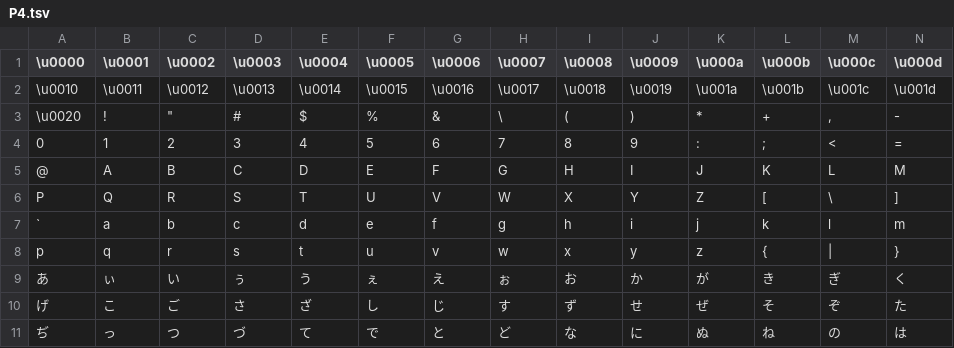
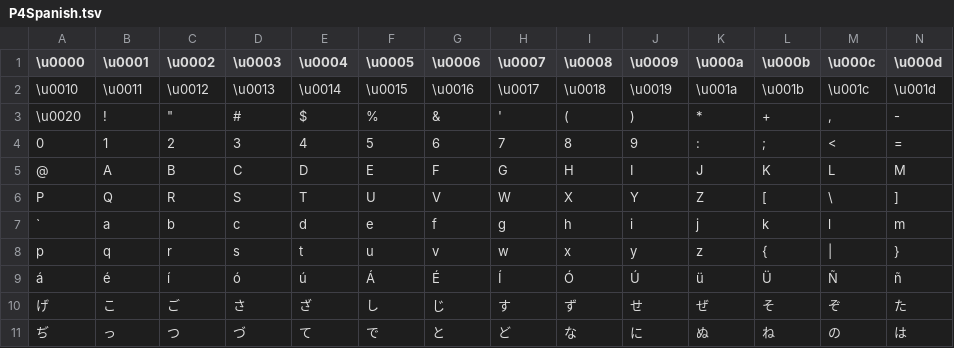
Before and after one commit to tge-was-taken/Atlus-Script-Tools, a TSV file: Source/AtlusScriptLibrary/Charsets/P4Spanish.tsv (was Source/AtlusScriptLibrary/Charsets/P4.tsv), drawn as a sheet; only a part is shown; removed rows and columns are numbered as before the commit, all else as after; rows hold the shown columns only; the diff names each change by its address in the sheet, - before the commit and + after, or states it on an @@ line.

Commit message:
Fix encodings again, add P4 spanish encoding

```diff
--- a/Source/AtlusScriptLibrary/Charsets/P4.tsv
+++ b/Source/AtlusScriptLibrary/Charsets/P4Spanish.tsv
-H3 (\u0007): \
+H3 (\u0007): '
-row 9: あ | ぃ | い | ぅ | う | ぇ | え | ぉ | お | か | が | き | ぎ | く
+row 9: á | é | í | ó | ú | Á | É | Í | Ó | Ú | ü | Ü | Ñ | ñ
```
Also changed, not shown: Source/AtlusScriptLibrary/Charsets/P3.tsv, Source/AtlusScriptLibrary/Charsets/P5.tsv, 2 other files.
